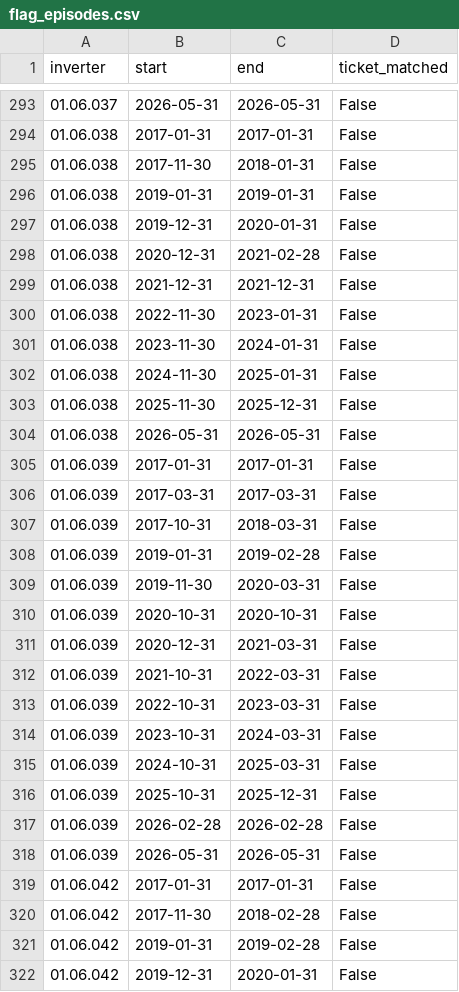
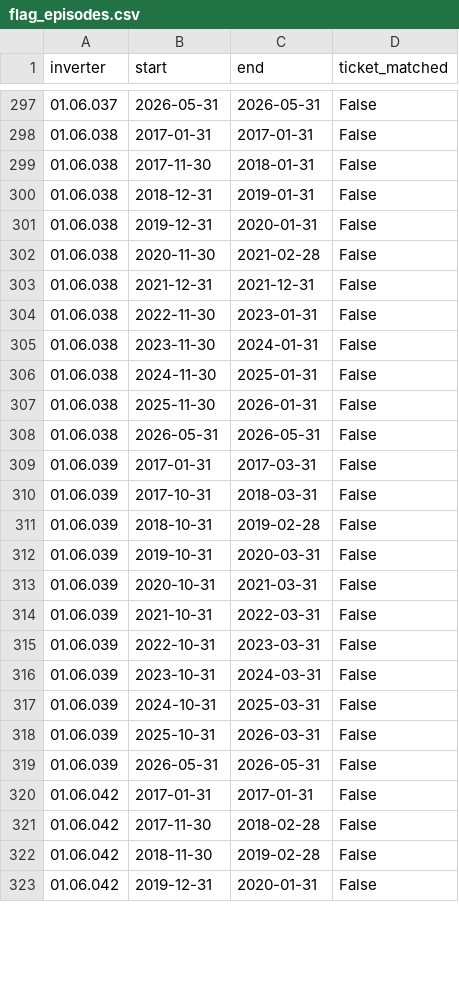
Before and after one commit to theorkhn-ui/Energy-Hackaton, a CSV file: runs/plant_a/flag_episodes.csv, drawn as a sheet; only a part is shown, gaps mark what is left out; the diff covers the shown part only.

```diff
--- a/runs/plant_a/flag_episodes.csv
+++ b/runs/plant_a/flag_episodes.csv
@@ -295,5 +299,5 @@ inverter,start,end,ticket_matched
 01.06.038,2017-11-30,2018-01-31,False
-01.06.038,2019-01-31,2019-01-31,False
+01.06.038,2018-12-31,2019-01-31,False
 01.06.038,2019-12-31,2020-01-31,False
-01.06.038,2020-12-31,2021-02-28,False
+01.06.038,2020-11-30,2021-02-28,False
 01.06.038,2021-12-31,2021-12-31,False
@@ -302,11 +306,9 @@ inverter,start,end,ticket_matched
 01.06.038,2024-11-30,2025-01-31,False
-01.06.038,2025-11-30,2025-12-31,False
+01.06.038,2025-11-30,2026-01-31,False
 01.06.038,2026-05-31,2026-05-31,False
-01.06.039,2017-01-31,2017-01-31,False
-01.06.039,2017-03-31,2017-03-31,False
+01.06.039,2017-01-31,2017-03-31,False
 01.06.039,2017-10-31,2018-03-31,False
-01.06.039,2019-01-31,2019-02-28,False
-01.06.039,2019-11-30,2020-03-31,False
-01.06.039,2020-10-31,2020-10-31,False
-01.06.039,2020-12-31,2021-03-31,False
+01.06.039,2018-10-31,2019-02-28,False
+01.06.039,2019-10-31,2020-03-31,False
+01.06.039,2020-10-31,2021-03-31,False
 01.06.039,2021-10-31,2022-03-31,False
@@ -315,4 +317,3 @@ inverter,start,end,ticket_matched
 01.06.039,2024-10-31,2025-03-31,False
-01.06.039,2025-10-31,2025-12-31,False
-01.06.039,2026-02-28,2026-02-28,False
+01.06.039,2025-10-31,2026-03-31,False
 01.06.039,2026-05-31,2026-05-31,False
@@ -320,3 +321,3 @@ inverter,start,end,ticket_matched
 01.06.042,2017-11-30,2018-02-28,False
-01.06.042,2019-01-31,2019-02-28,False
+01.06.042,2018-11-30,2019-02-28,False
 01.06.042,2019-12-31,2020-01-31,False
```
Also changed, not shown: 14 added rows, 13 removed rows and 48 edited cells elsewhere in this file, runs/plant_a/collapse_cost.csv, runs/plant_a/drift_365d.csv, 13 other files.
